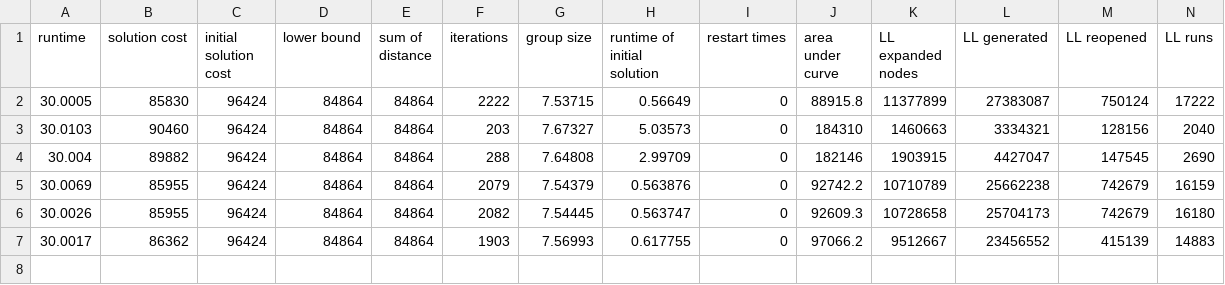
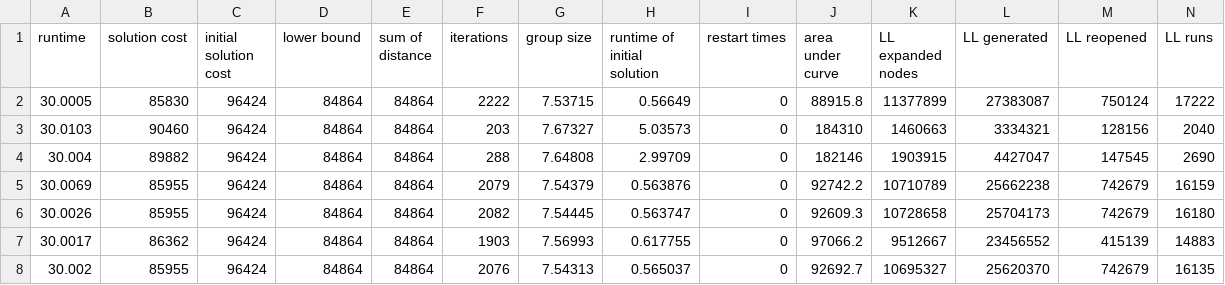
Before and after one commit to chlebja3/LNS4MAPF, a CSV file: experiments/visualization_experiment/better_res_table/a.csv-LNS.csv, drawn as a sheet; only a part is shown; rows hold the shown columns only; the diff names each change by its address in the sheet, - before the commit and + after, or states it on an @@ line.

Commit message:
Visualization of the new version paths

```diff
--- a/experiments/visualization_experiment/better_res_table/a.csv-LNS.csv
+++ b/experiments/visualization_experiment/better_res_table/a.csv-LNS.csv
+row 8: 30.002 | 85955 | 96424 | 84864 | 84864 | 2076 | 7.54313 | 0.565037 | 0 | 92692.7 | 10695327 | 25620370 | 742679 | 16135
```
Also changed, not shown: 2 other files.
